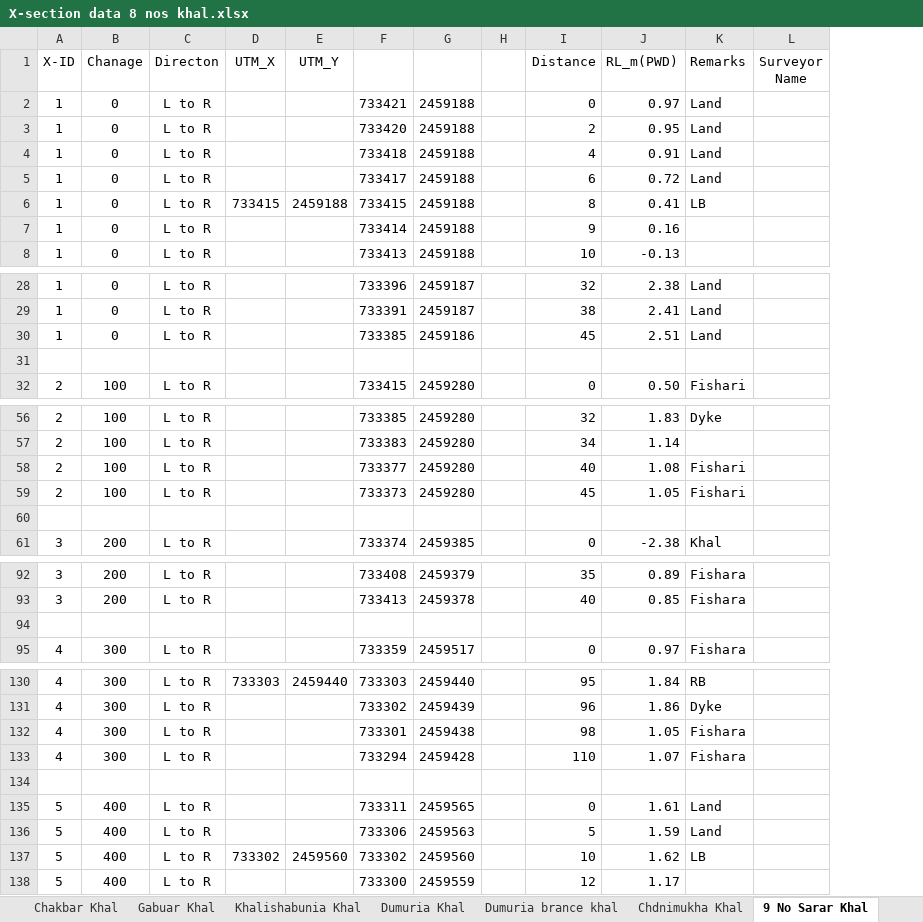
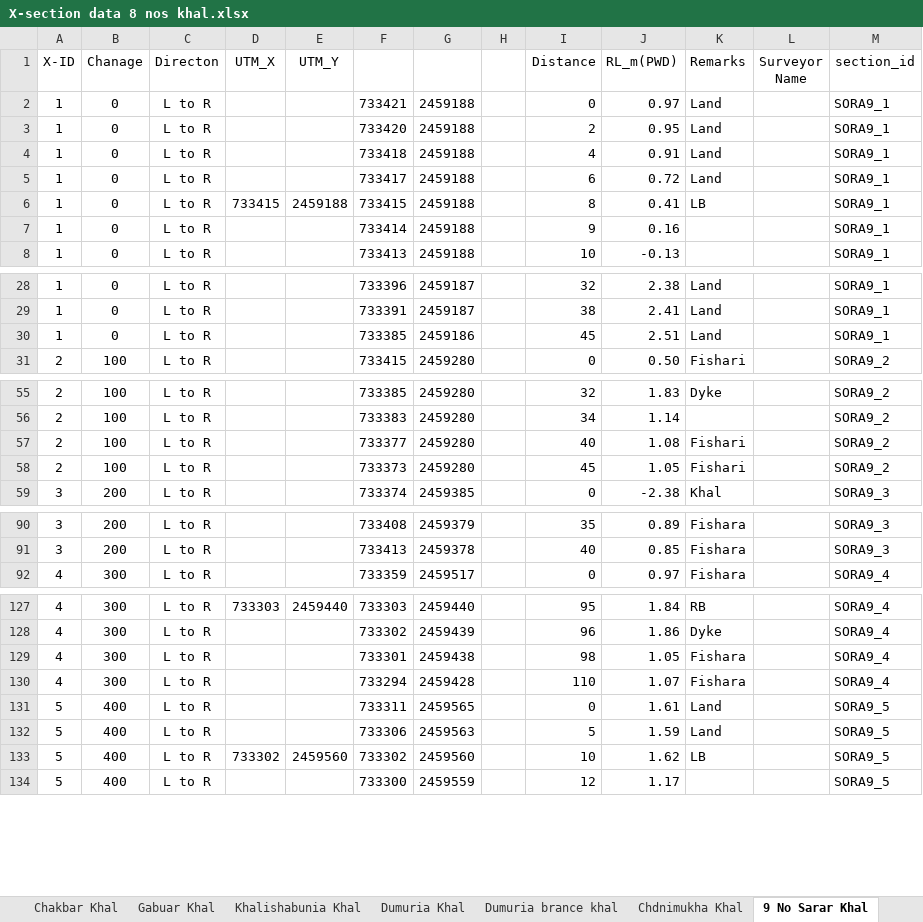
Before and after one commit to dc8r207r201/Design-Circle-8, an Excel workbook: Satakhira_DIV_I/FY_23_24/Khal/Khal Data Pol-15/Satkhira all Data/X-section data 8 nos khal.xlsx, sheet 9 No Sarar Khal, drawn as a sheet; only a part is shown, gaps mark what is left out; values as stored, in another font and other column widths than the file's, no borders; removed rows and columns are numbered as before the commit, all else as after; the diff covers the shown part only; the diff names each change by its address in the sheet, - before the commit and + after, or states it on an @@ line.

```diff
--- a/Satakhira_DIV_I/FY_23_24/Khal/Khal Data Pol-15/Satkhira all Data/X-section data 8 nos khal.xlsx (sheet 9 No Sarar Khal)
+++ b/Satakhira_DIV_I/FY_23_24/Khal/Khal Data Pol-15/Satkhira all Data/X-section data 8 nos khal.xlsx (sheet 9 No Sarar Khal)
+column M (section_id), rows 2-8: all SORA9_1; rows 28-31: SORA9_1 | SORA9_1 | SORA9_1 | SORA9_2; rows 55-59: SORA9_2 | SORA9_2 | SORA9_2 | SORA9_2 | SORA9_3; rows 90-92: SORA9_3 | SORA9_3 | SORA9_4; rows 127-134: SORA9_4 | SORA9_4 | SORA9_4 | SORA9_4 | SORA9_5 | SORA9_5 | SORA9_5 | SORA9_5
-row 31: (empty)
-row 60: (empty)
-row 94: (empty)
-row 134: (empty)
```
Also changed, not shown: 19 removed rows elsewhere in this sheet, formulas that keep their value, 6 other files.
